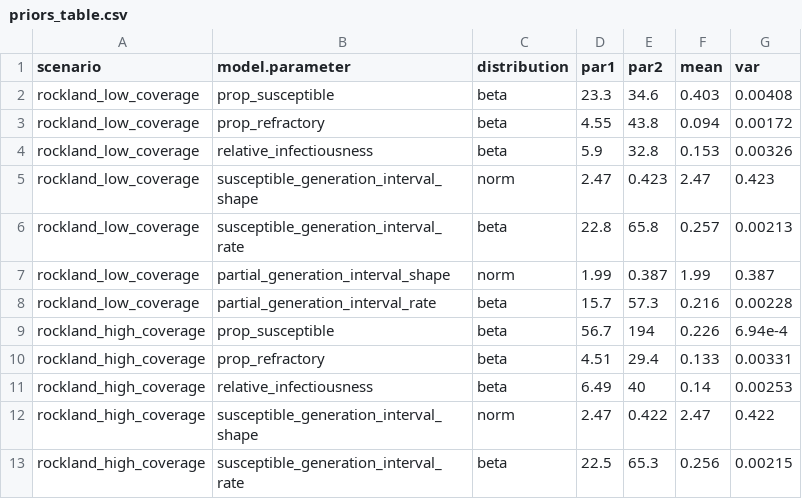
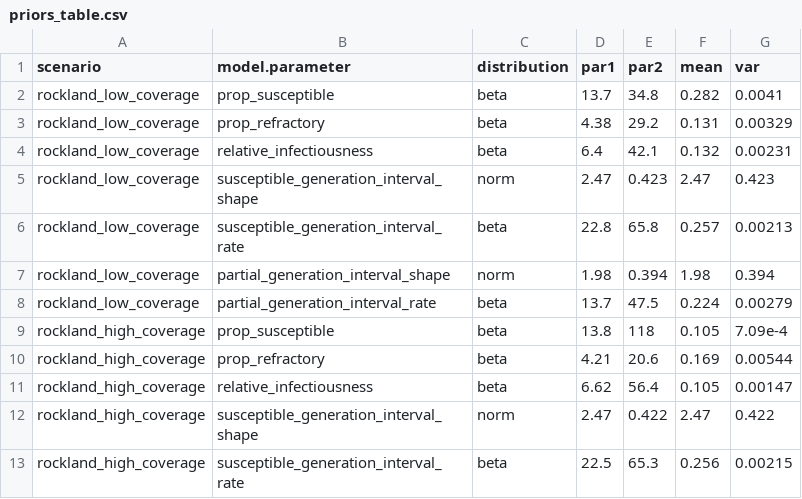
Before and after one commit to jameshay218/paralytic_polio_estimates, a CSV file: pars/priors_table.csv, drawn as a sheet; only a part is shown; the diff covers the shown part only.

Commit message:
Added Mary's code for prior derivation

```diff
--- a/pars/priors_table.csv
+++ b/pars/priors_table.csv
@@ -1,12 +1,12 @@
 scenario,model.parameter,distribution,par1,par2,mean,var
-rockland_low_coverage,prop_susceptible,beta,23.3,34.6,0.403,0.00408
-rockland_low_coverage,prop_refractory,beta,4.55,43.8,0.094,0.00172
-rockland_low_coverage,relative_infectiousness,beta,5.9,32.8,0.153,0.00326
+rockland_low_coverage,prop_susceptible,beta,13.7,34.8,0.282,0.0041
+rockland_low_coverage,prop_refractory,beta,4.38,29.2,0.131,0.00329
+rockland_low_coverage,relative_infectiousness,beta,6.4,42.1,0.132,0.00231
 rockland_low_coverage,susceptible_generation_interval_shape,norm,2.47,0.423,2.47,0.423
 rockland_low_coverage,susceptible_generation_interval_rate,beta,22.8,65.8,0.257,0.00213
-rockland_low_coverage,partial_generation_interval_shape,norm,1.99,0.387,1.99,0.387
-rockland_low_coverage,partial_generation_interval_rate,beta,15.7,57.3,0.216,0.00228
-rockland_high_coverage,prop_susceptible,beta,56.7,194,0.226,6.94e-4
-rockland_high_coverage,prop_refractory,beta,4.51,29.4,0.133,0.00331
-rockland_high_coverage,relative_infectiousness,beta,6.49,40,0.14,0.00253
+rockland_low_coverage,partial_generation_interval_shape,norm,1.98,0.394,1.98,0.394
+rockland_low_coverage,partial_generation_interval_rate,beta,13.7,47.5,0.224,0.00279
+rockland_high_coverage,prop_susceptible,beta,13.8,118,0.105,7.09e-4
+rockland_high_coverage,prop_refractory,beta,4.21,20.6,0.169,0.00544
+rockland_high_coverage,relative_infectiousness,beta,6.62,56.4,0.105,0.00147
 rockland_high_coverage,susceptible_generation_interval_shape,norm,2.47,0.422,2.47,0.422
```
Also changed, not shown: 24 edited cells elsewhere in this file, 42 other files.
